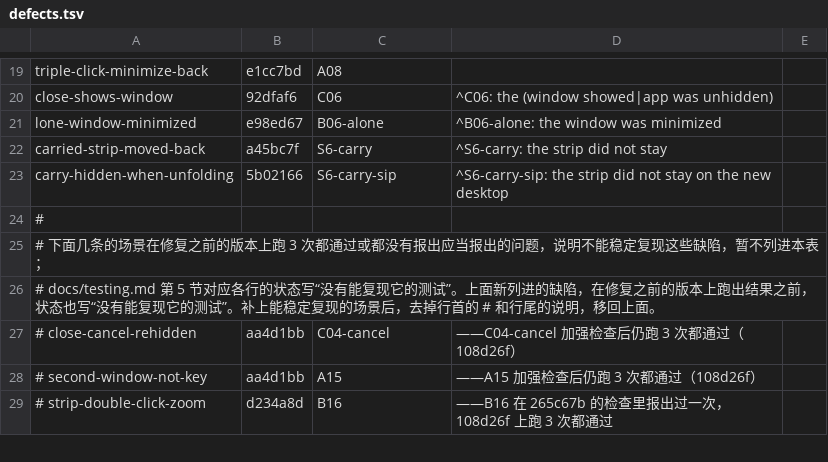
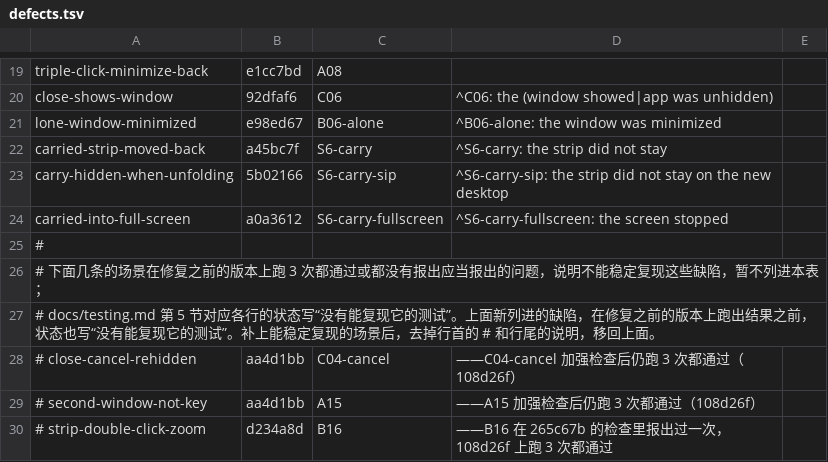
Before and after one commit to Maimai-l/WindowShade, a TSV file: .github/demo/defects.tsv, drawn as a sheet; only a part is shown, gaps mark what is left out.

```diff
--- a/.github/demo/defects.tsv
+++ b/.github/demo/defects.tsv
@@ -23,2 +23,3 @@ carried-strip-moved-back	a45bc7f	S6-carry	^S6-carry: the strip did not stay
 carry-hidden-when-unfolding	5b02166	S6-carry-sip	^S6-carry-sip: the strip did not stay on the new desktop
+carried-into-full-screen	a0a3612	S6-carry-fullscreen	^S6-carry-fullscreen: the screen stopped
 #
```
Also changed, not shown: 2 other files.
